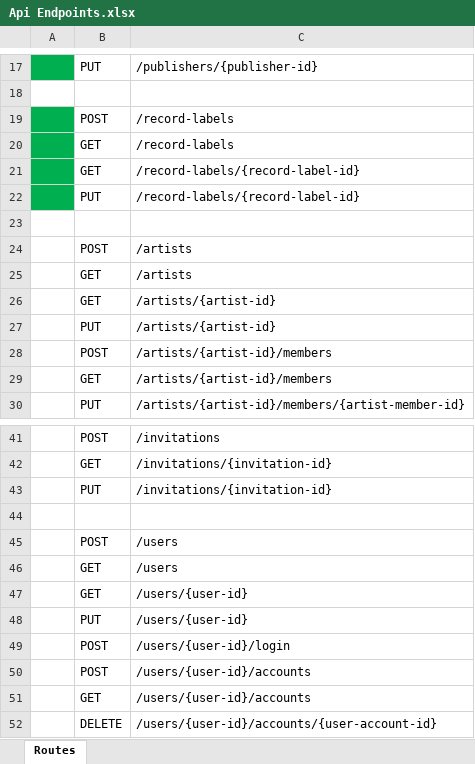
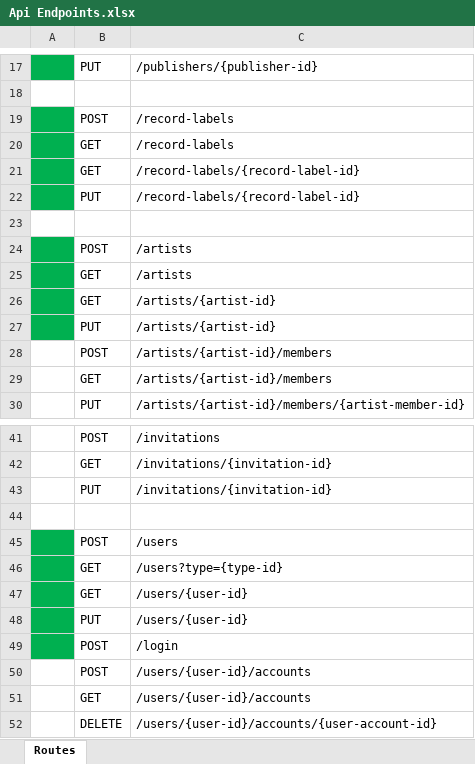
Before and after one commit to planettelex/Songtracker-Pro, an Excel workbook: Server/Documentation/Api Endpoints.xlsx, sheet Routes, drawn as a sheet; only a part is shown, gaps mark what is left out; values as stored, in another font and other column widths than the file's, no borders; the diff names each change by its address in the sheet, - before the commit and + after, or states it on an @@ line.

Commit message:
#17 Added API routes POST /, POST /users, GET /users, GET /users/{id}, and PUT /users/{id}, POST /login.

```diff
--- a/Server/Documentation/Api Endpoints.xlsx (sheet Routes)
+++ b/Server/Documentation/Api Endpoints.xlsx (sheet Routes)
-A24:A27 fill: none
+A24:A27 fill: #00B050
-A45:A49 fill: none
+A45:A49 fill: #00B050
-C46: /users
+C46: /users?type={type-id}
-C49: /users/{user-id}/login
+C49: /login
```
Also changed, not shown: 23 other files.
